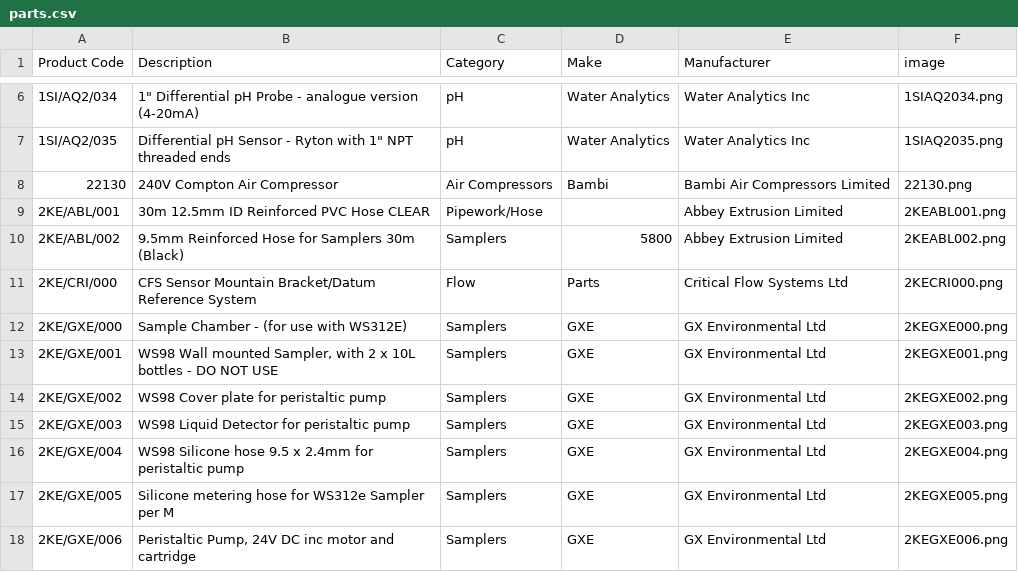
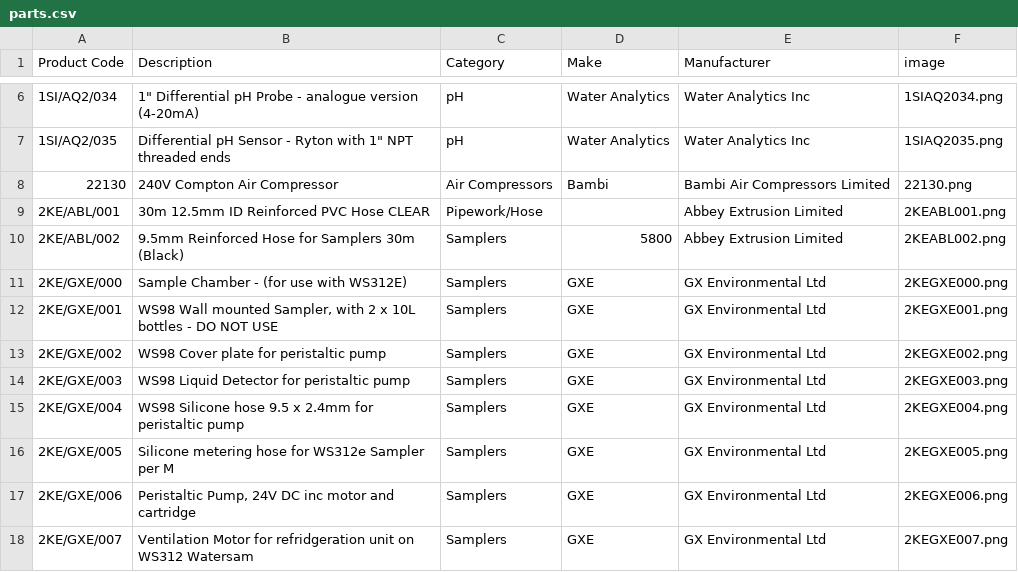
Before and after one commit to tomward0606/PartsProjectMain, a CSV file: parts.csv, drawn as a sheet; only a part is shown, gaps mark what is left out; the shorter side is filled out with more unchanged rows.

Commit message:
Delete part: 2KE/CRI/000

```diff
--- a/parts.csv
+++ b/parts.csv
@@ -10,3 +10,2 @@ Product Code,Description,Category,Make,Manufacturer,image
 2KE/ABL/002,9.5mm Reinforced Hose for Samplers 30m (Black),Samplers,5800,Abbey Extrusion Limited,2KEABL002.png
-2KE/CRI/000,CFS Sensor Mountain Bracket/Datum Reference System,Flow,Parts,Critical Flow Systems Ltd,2KECRI000.png
 2KE/GXE/000,Sample Chamber - (for use with WS312E),Samplers,GXE,GX Environmental Ltd,2KEGXE000.png
```
